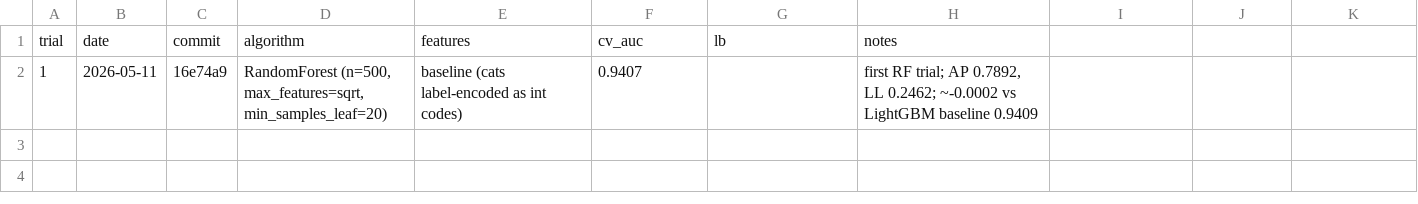
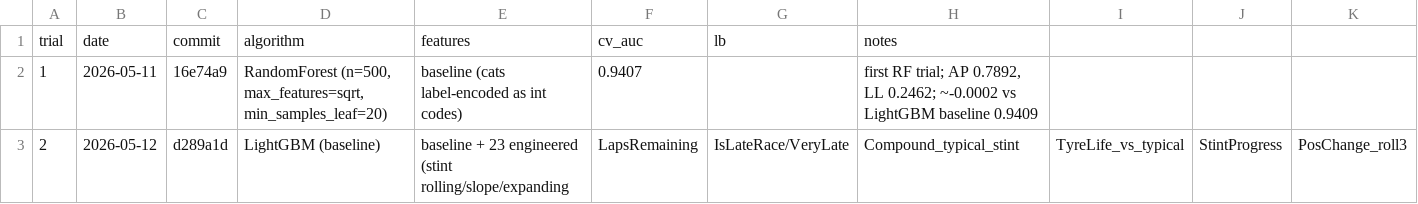
Before and after one commit to Propar2750/PitStop, a CSV file: trials.csv, drawn as a sheet; only a part is shown; rows hold the shown columns only; the diff names each change by its address in the sheet, - before the commit and + after, or states it on an @@ line.

```diff
--- a/trials.csv
+++ b/trials.csv
+row 3: 2 | 2026-05-12 | d289a1d | LightGBM (baseline) | baseline + 23 engineered (stint rolling/slope/expanding | LapsRemaining | IsLateRace/VeryLate | Compound_typical_stint | TyreLife_vs_typical | StintProgress | PosChange_roll3
```
